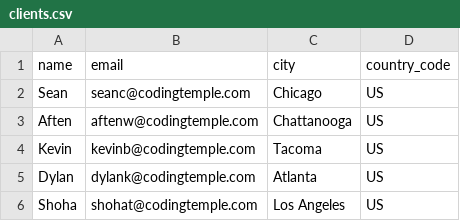
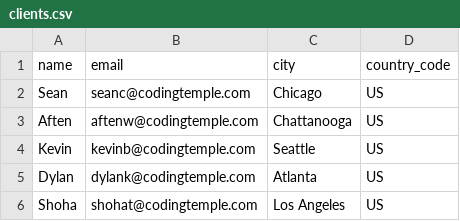
Before and after one commit to CrtlAltElite/1up---Automated-Weather-Based-Email, a CSV file: clients.csv, drawn as a sheet.

Commit message:
altered data to fit with todays conditions

```diff
--- a/clients.csv
+++ b/clients.csv
@@ -3,3 +3,3 @@ Sean,seanc@codingtemple.com,Chicago,US
 Aften,aftenw@codingtemple.com,Chattanooga,US
-Kevin,kevinb@codingtemple.com,Tacoma,US
+Kevin,kevinb@codingtemple.com,Seattle,US
 Dylan,dylank@codingtemple.com,Atlanta,US
```
